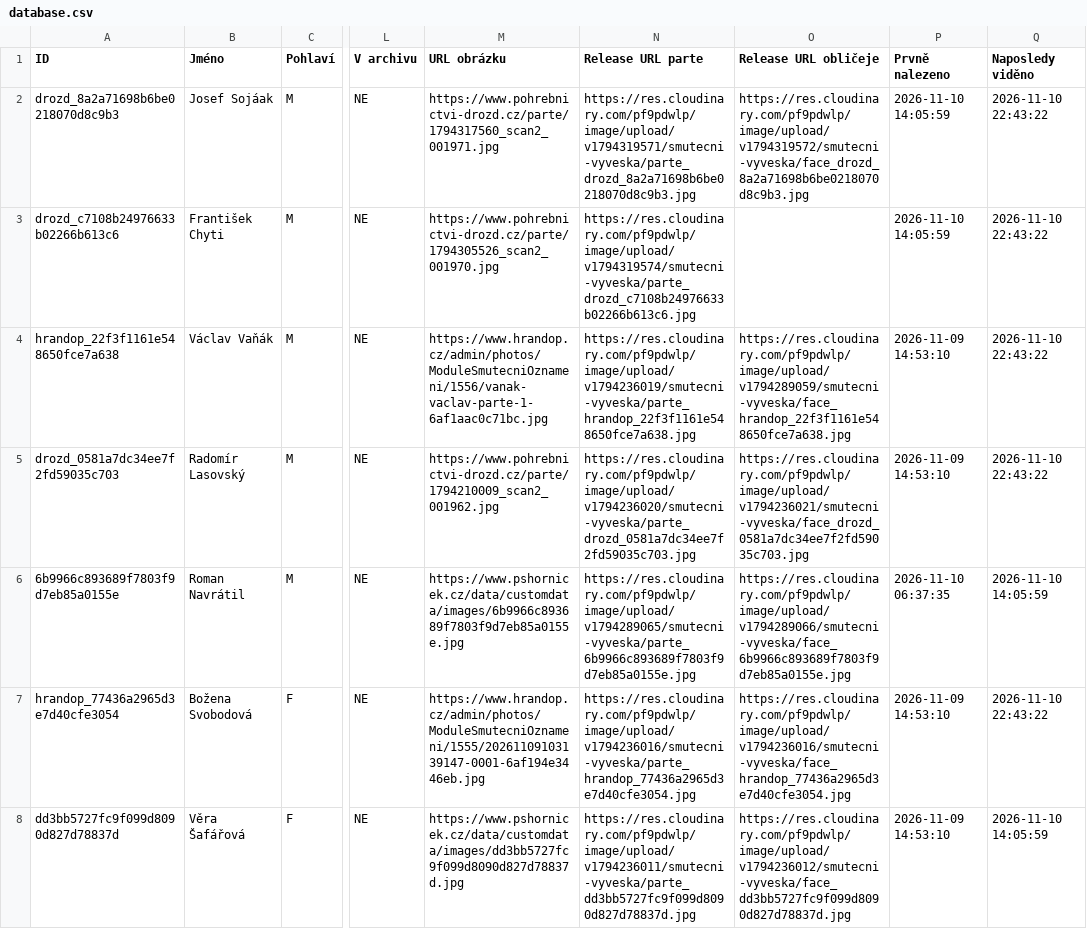
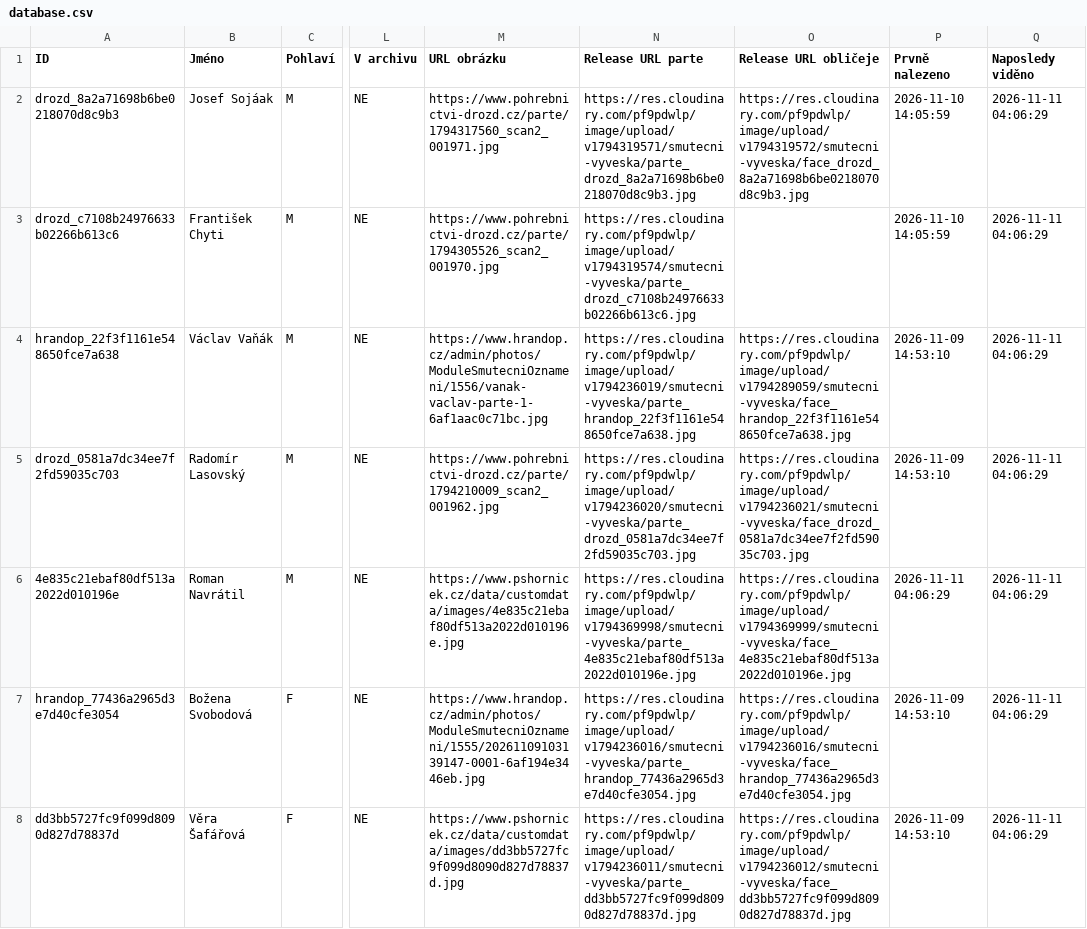
Before and after one commit to BladeCZ/smutecni-vyveska, a CSV file: data/database.csv, drawn as a sheet; only a part is shown, gaps mark what is left out; the diff covers the shown part only; the diff names each change by its address in the sheet, - before the commit and + after, or states it on an @@ line.

```diff
--- a/data/database.csv
+++ b/data/database.csv
-Q2:Q5 (Naposledy viděno): 2026-11-10 22:43:22
+Q2:Q5 (Naposledy viděno): 2026-11-11 04:06:29
-A6 (ID): 6b9966c893689f7803f9d7eb85a0155e
+A6 (ID): 4e835c21ebaf80df513a2022d010196e
-M6 (URL obrázku): https://www.pshornicek.cz/data/customdata/images/6b9966c893689f7803f9d7eb85a0155e.jpg
+M6 (URL obrázku): https://www.pshornicek.cz/data/customdata/images/4e835c21ebaf80df513a2022d010196e.jpg
-N6 (Release URL parte): https://res.cloudinary.com/pf9pdwlp/image/upload/v1794289065/smutecni-vyveska/parte_6b9966c893689f7803f9d7eb85a0155e.jpg
+N6 (Release URL parte): https://res.cloudinary.com/pf9pdwlp/image/upload/v1794369998/smutecni-vyveska/parte_4e835c21ebaf80df513a2022d010196e.jpg
-O6 (Release URL obličeje): https://res.cloudinary.com/pf9pdwlp/image/upload/v1794289066/smutecni-vyveska/face_6b9966c893689f7803f9d7eb85a0155e.jpg
+O6 (Release URL obličeje): https://res.cloudinary.com/pf9pdwlp/image/upload/v1794369999/smutecni-vyveska/face_4e835c21ebaf80df513a2022d010196e.jpg
-P6 (Prvně nalezeno): 2026-11-10 06:37:35
+P6 (Prvně nalezeno): 2026-11-11 04:06:29
-Q6 (Naposledy viděno): 2026-11-10 14:05:59
+Q6 (Naposledy viděno): 2026-11-11 04:06:29
-Q7 (Naposledy viděno): 2026-11-10 22:43:22
+Q7 (Naposledy viděno): 2026-11-11 04:06:29
-Q8 (Naposledy viděno): 2026-11-10 14:05:59
+Q8 (Naposledy viděno): 2026-11-11 04:06:29
```
Also changed, not shown: 54 edited cells elsewhere in this file, web/data/database.csv, 3 other files.
